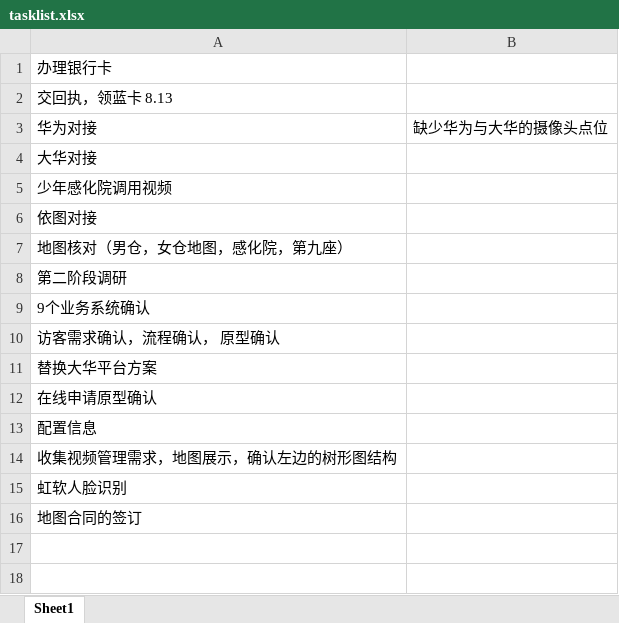
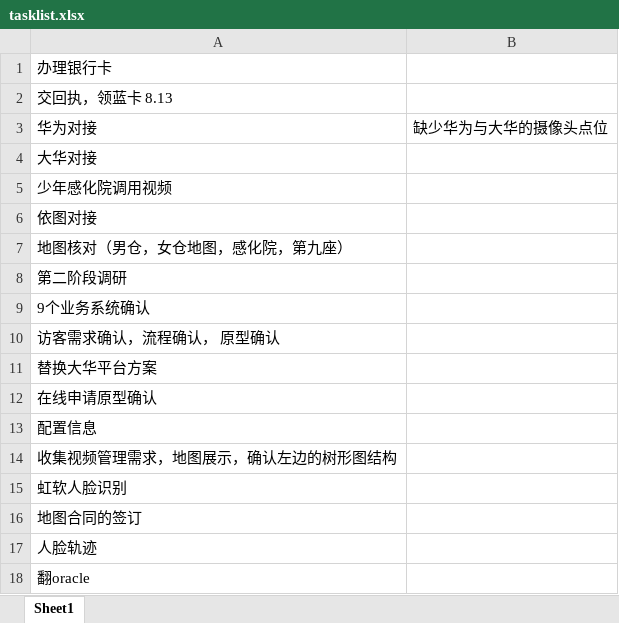
Before and after one commit to alantop0720/alantop0720.github.io, an Excel workbook: task/tasklist.xlsx, sheet Sheet1, drawn as a sheet; values as stored, in another font and other column widths than the file's, no borders; the diff names each change by its address in the sheet, - before the commit and + after, or states it on an @@ line.

```diff
--- a/task/tasklist.xlsx (sheet Sheet1)
+++ b/task/tasklist.xlsx (sheet Sheet1)
+row 17: 人脸轨迹
+row 18: 翻oracle
```
Also changed, not shown: 1 other file.
